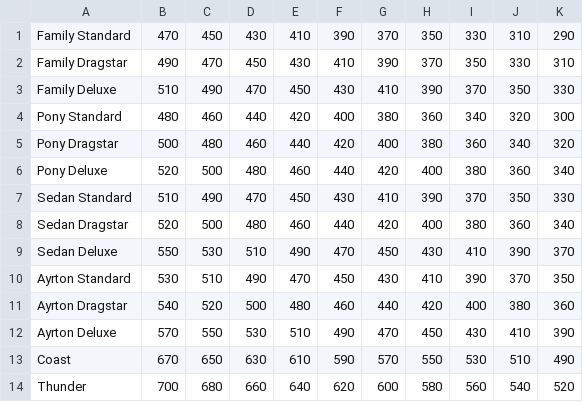
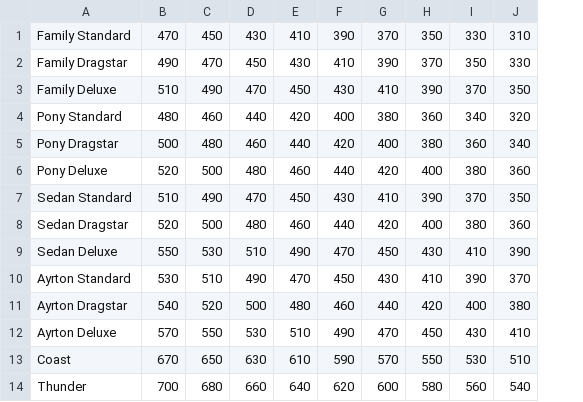
Before and after one commit to almok/PSD3, a CSV file: QPQ Game/DataBase/Personal/FormD.csv, drawn as a sheet; the diff names each change by its address in the sheet, - before the commit and + after, or states it on an @@ line.

```diff
--- a/QPQ Game/DataBase/Personal/FormD.csv
+++ b/QPQ Game/DataBase/Personal/FormD.csv
-column K, rows 1-14: 290 | 310 | 330 | 300 | 320 | 340 | 330 | 340 | 370 | 350 | 360 | 390 | 490 | 520
```
Also changed, not shown: QPQ Game/DataBase/Personal/GameRules.csv, 5 other files.
